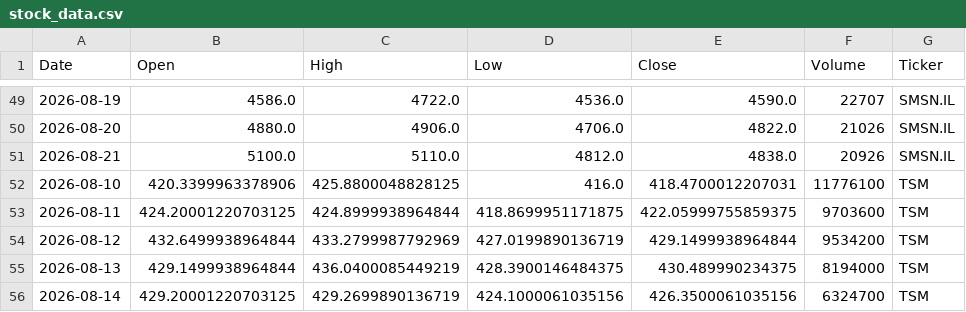
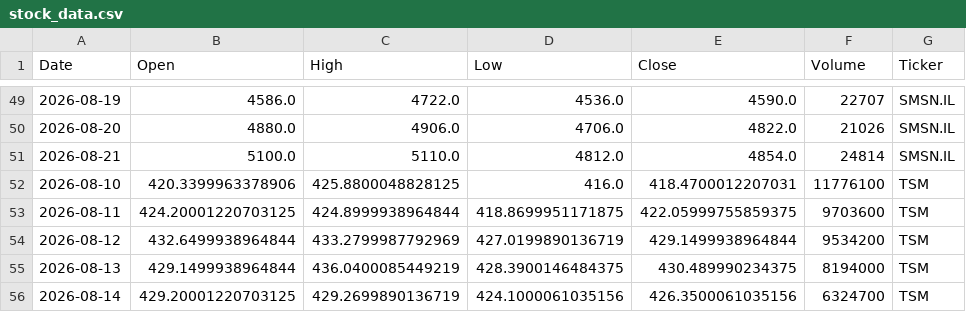
Before and after one commit to Jaedin-Rogers/Automated_Stock_Data_Pipeline, a CSV file: stock_data.csv, drawn as a sheet; only a part is shown, gaps mark what is left out; the diff covers the shown part only.

```diff
--- a/stock_data.csv
+++ b/stock_data.csv
@@ -50,3 +50,3 @@ Date,Open,High,Low,Close,Volume,Ticker
 2026-08-20,4880.0,4906.0,4706.0,4822.0,21026,SMSN.IL
-2026-08-21,5100.0,5110.0,4812.0,4838.0,20926,SMSN.IL
+2026-08-21,5100.0,5110.0,4812.0,4854.0,24814,SMSN.IL
 2026-08-10,420.3399963378906,425.8800048828125,416.0,418.4700012207031,11776100,TSM
```
Also changed, not shown: 2 added rows, 2 removed rows and 11 edited cells elsewhere in this file.
